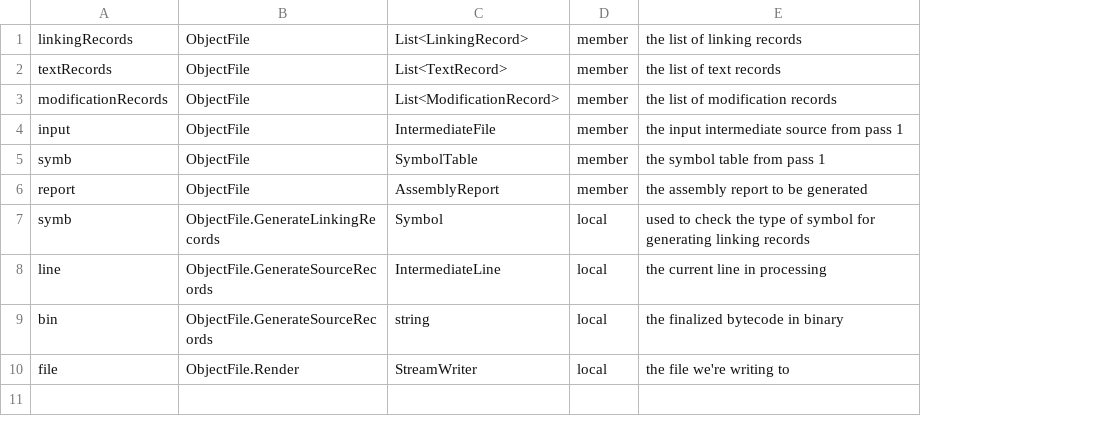
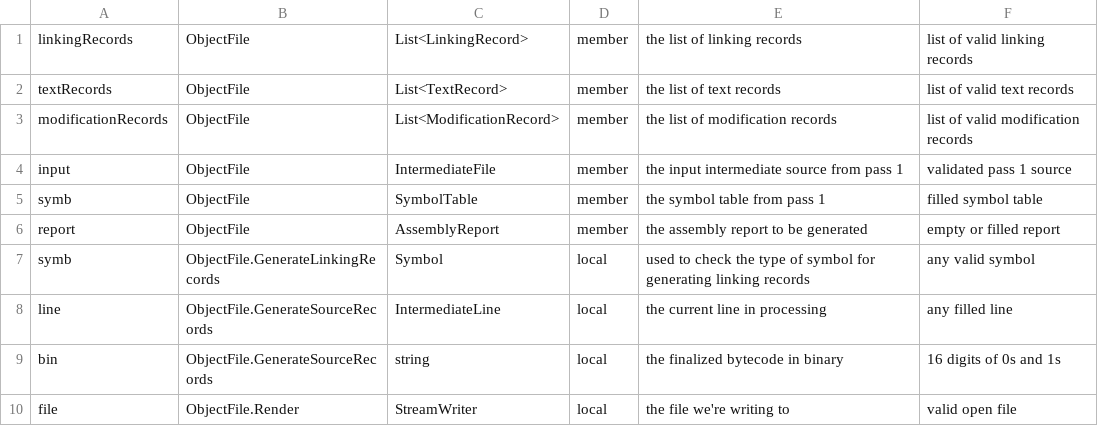
Before and after one commit to jpeddicord/cse560, a CSV file: Assembler/Assembler/ObjectFile.csv, drawn as a sheet; the diff names each change by its address in the sheet, - before the commit and + after, or states it on an @@ line.

```diff
--- a/Assembler/Assembler/ObjectFile.csv
+++ b/Assembler/Assembler/ObjectFile.csv
+column F, rows 1-10: list of valid linking records | list of valid text records | list of valid modification records | validated pass 1 source | filled symbol table | empty or filled report | any valid symbol | any filled line | 16 digits of 0s and 1s | valid open file
```
Also changed, not shown: Assembler/Assembler/Errors.csv, Assembler/Assembler/IntermediateFile.csv, 6 other files.
